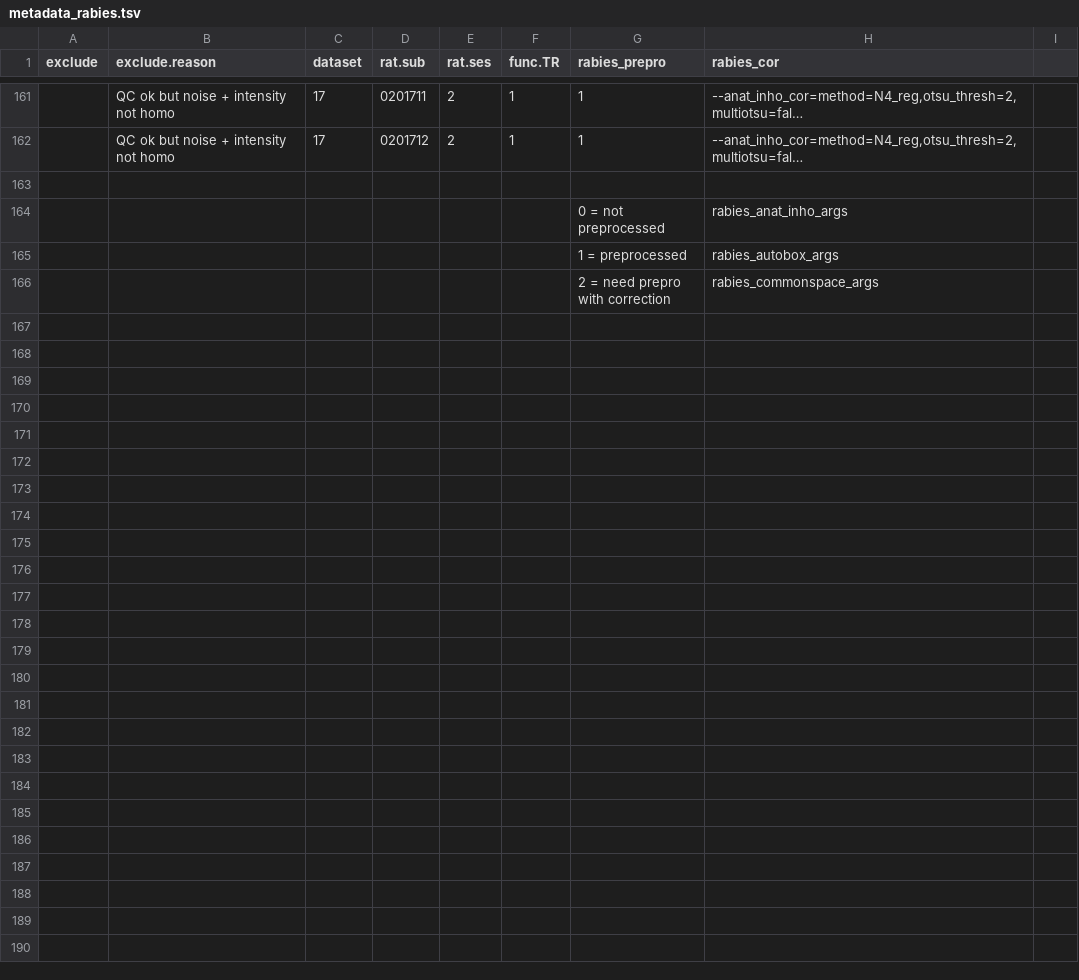
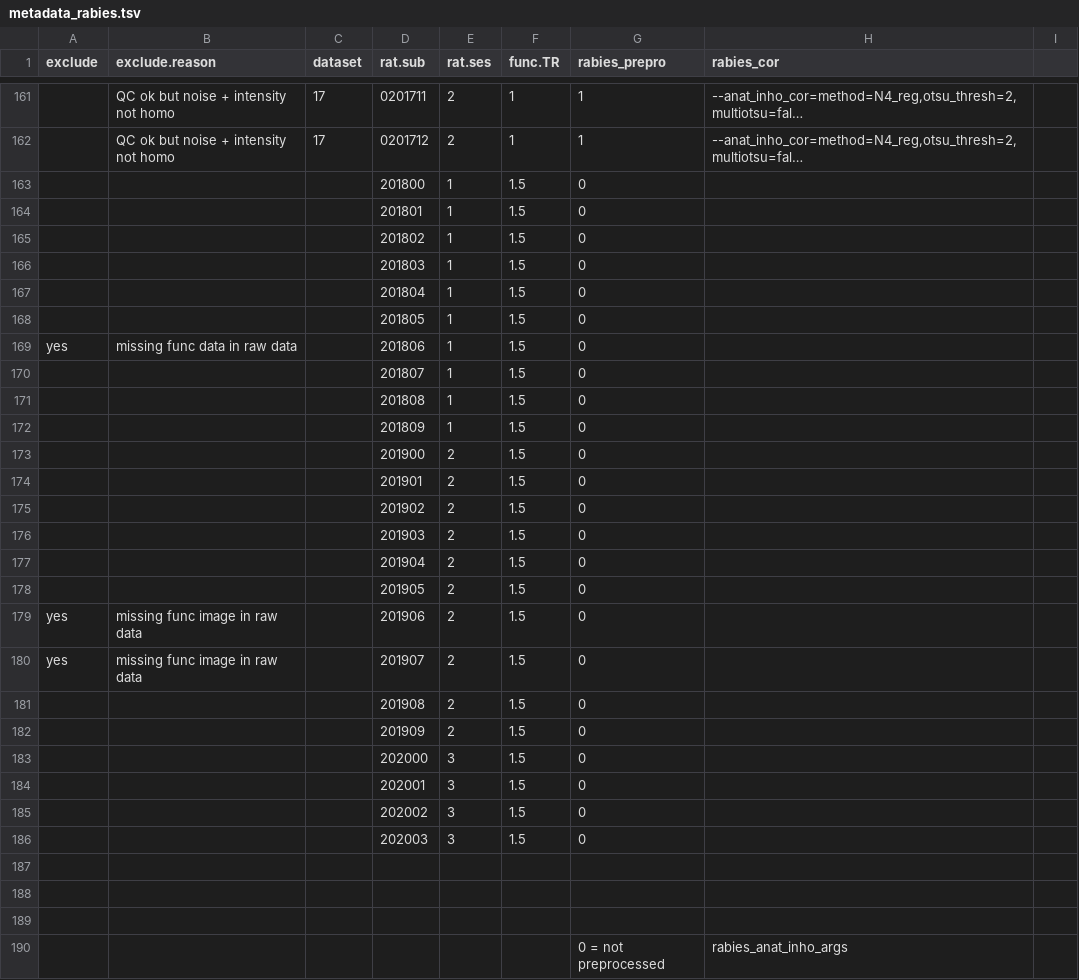
Before and after one commit to grandjeanlab/multirat_se, a TSV file: script/table/metadata_rabies.tsv, drawn as a sheet; only a part is shown, gaps mark what is left out; the shorter side is filled out with more unchanged rows; long unchanged cells end in …; the diff covers the shown part only; the diff names each change by its address in the sheet, - before the commit and + after, or states it on an @@ line.

Commit message:
add datasets 18, 19, 20

```diff
--- a/script/table/metadata_rabies.tsv
+++ b/script/table/metadata_rabies.tsv
+row 163:  |  |  | 201800 | 1 | 1.5 | 0
+row 164:  |  |  | 201801 | 1 | 1.5 | 0
+row 165:  |  |  | 201802 | 1 | 1.5 | 0
+row 166:  |  |  | 201803 | 1 | 1.5 | 0
+row 167:  |  |  | 201804 | 1 | 1.5 | 0
+row 168:  |  |  | 201805 | 1 | 1.5 | 0
+row 169: yes | missing func data in raw data |  | 201806 | 1 | 1.5 | 0
+row 170:  |  |  | 201807 | 1 | 1.5 | 0
+row 171:  |  |  | 201808 | 1 | 1.5 | 0
+row 172:  |  |  | 201809 | 1 | 1.5 | 0
+row 173:  |  |  | 201900 | 2 | 1.5 | 0
+row 174:  |  |  | 201901 | 2 | 1.5 | 0
+row 175:  |  |  | 201902 | 2 | 1.5 | 0
+row 176:  |  |  | 201903 | 2 | 1.5 | 0
+row 177:  |  |  | 201904 | 2 | 1.5 | 0
+row 178:  |  |  | 201905 | 2 | 1.5 | 0
+row 179: yes | missing func image in raw data |  | 201906 | 2 | 1.5 | 0
+row 180: yes | missing func image in raw data |  | 201907 | 2 | 1.5 | 0
+row 181:  |  |  | 201908 | 2 | 1.5 | 0
+row 182:  |  |  | 201909 | 2 | 1.5 | 0
+row 183:  |  |  | 202000 | 3 | 1.5 | 0
+row 184:  |  |  | 202001 | 3 | 1.5 | 0
+row 185:  |  |  | 202002 | 3 | 1.5 | 0
+row 186:  |  |  | 202003 | 3 | 1.5 | 0
+row 187: (empty)
+row 188: (empty)
```
Also changed, not shown: 1 edited cell elsewhere in this file, 1 other file.
